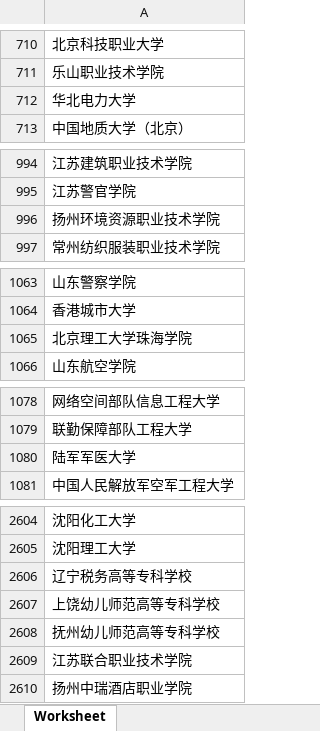
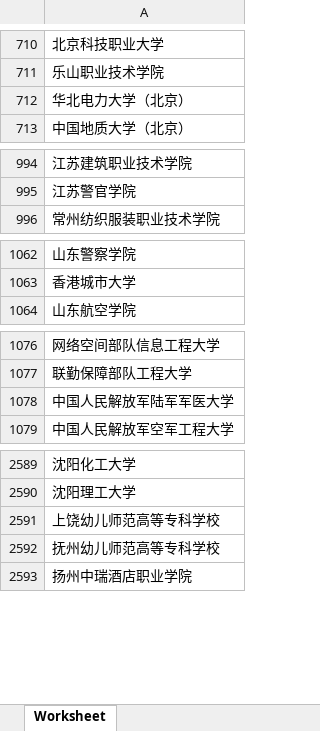
Before and after one commit to Yuki-q22/my-streamlit-app, an Excel workbook: school_data.xlsx, sheet Worksheet, drawn as a sheet; only a part is shown, gaps mark what is left out; values as stored, in another font and other column widths than the file's, no borders; removed rows and columns are numbered as before the commit, all else as after; the diff covers the shown part only; the diff names each change by its address in the sheet, - before the commit and + after, or states it on an @@ line.

```diff
--- a/school_data.xlsx (sheet Worksheet)
+++ b/school_data.xlsx (sheet Worksheet)
-A712: 华北电力大学
+A712: 华北电力大学（北京）
-row 996: 扬州环境资源职业技术学院
-row 1065: 北京理工大学珠海学院
-A1078: 陆军军医大学
+A1078: 中国人民解放军陆军军医大学
-row 2606: 辽宁税务高等专科学校
-row 2609: 江苏联合职业技术学院
```
Also changed, not shown: 4 added rows, 24 removed rows, 8 moved rows and 11 edited cells elsewhere in this sheet, 招生专业.xlsx.
